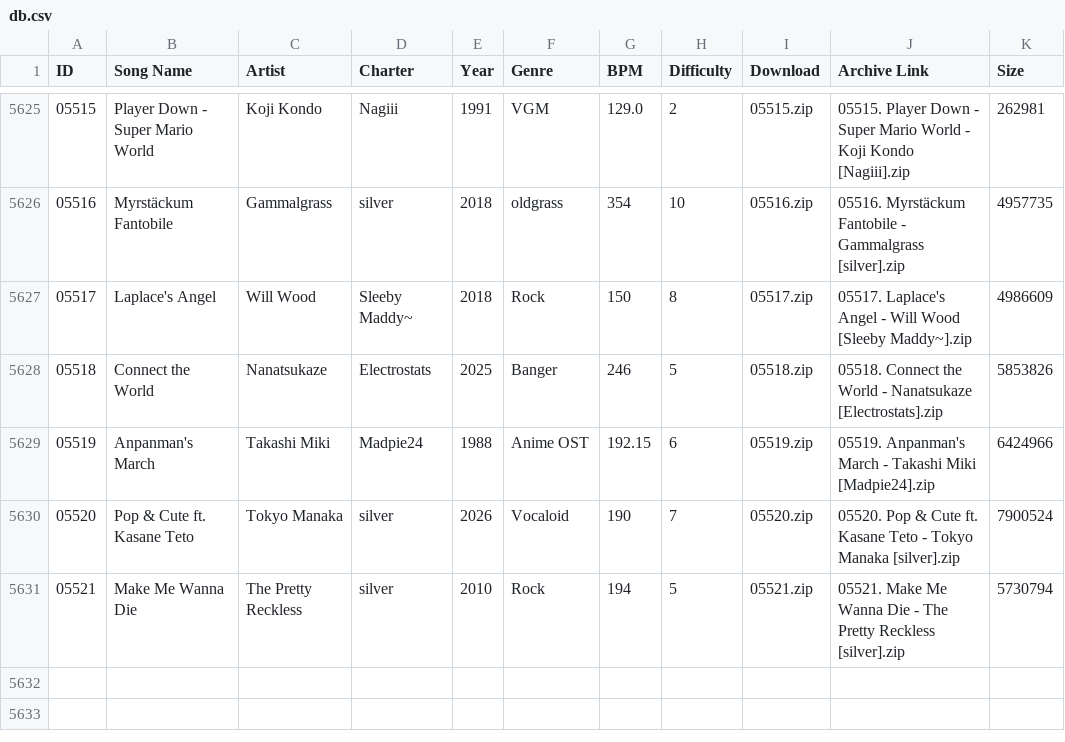
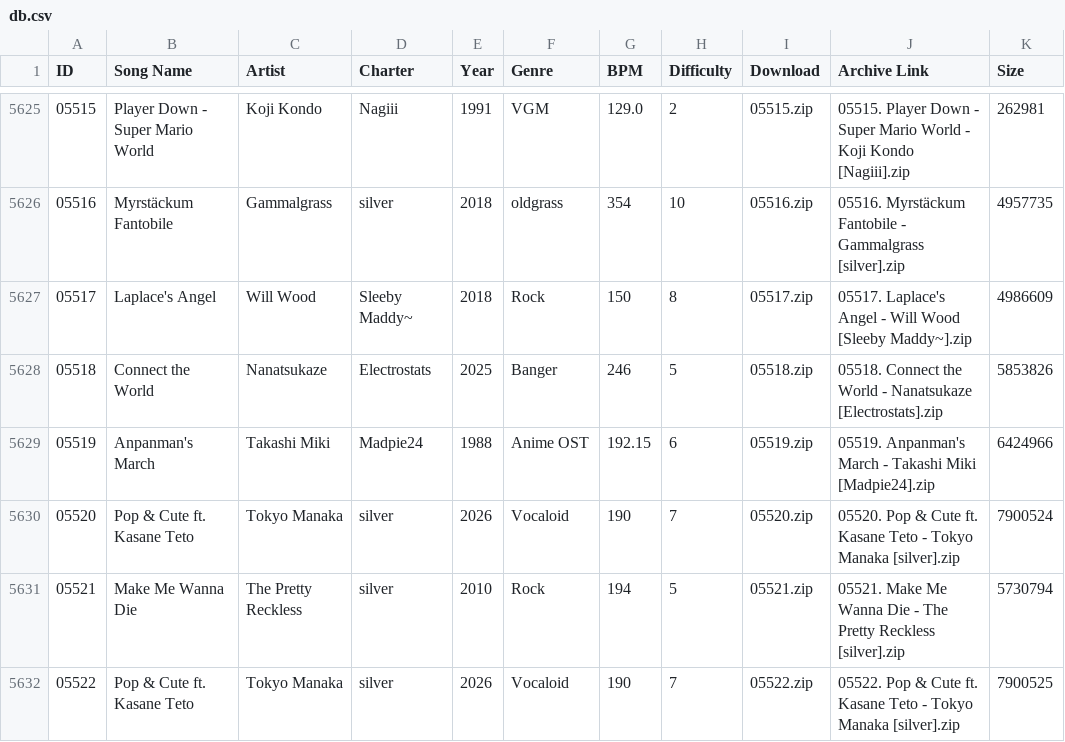
Before and after one commit to tc-mods/TromboneDB, a CSV file: docs/data/db.csv, drawn as a sheet; only a part is shown, gaps mark what is left out; the diff names each change by its address in the sheet, - before the commit and + after, or states it on an @@ line.

```diff
--- a/docs/data/db.csv
+++ b/docs/data/db.csv
+row 5632: 05522 | Pop & Cute ft. Kasane Teto | Tokyo Manaka | silver | 2026 | Vocaloid | 190 | 7 | 05522.zip | 05522. Pop & Cute ft. Kasane Teto - Tokyo Manaka [silver].zip | 7900525
```
Also changed, not shown: 2 other files.
